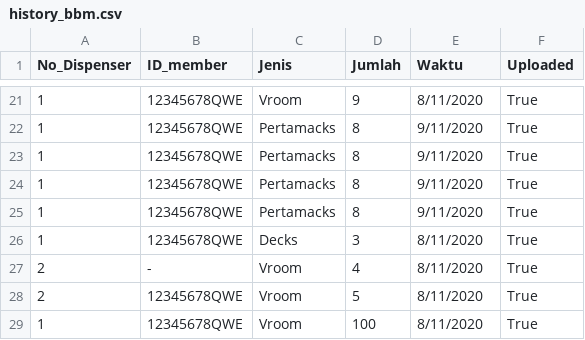
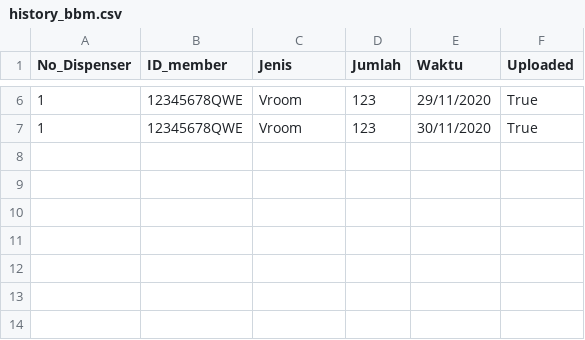
Before and after one commit to fachryfathurahman/bbm, a CSV file: history_bbm.csv, drawn as a sheet; only a part is shown, gaps mark what is left out; the diff covers the shown part only.

```diff
--- a/history_bbm.csv
+++ b/history_bbm.csv
@@ -21,9 +6,2 @@ No_Dispenser,ID_member,Jenis,Jumlah,Waktu,Uploaded
-1,12345678QWE,Vroom,9,8/11/2020,True
-1,12345678QWE,Pertamacks,8,9/11/2020,True
-1,12345678QWE,Pertamacks,8,9/11/2020,True
-1,12345678QWE,Pertamacks,8,9/11/2020,True
-1,12345678QWE,Pertamacks,8,9/11/2020,True
-1,12345678QWE,Decks,3,8/11/2020,True
-2,-,Vroom,4,8/11/2020,True
-2,12345678QWE,Vroom,5,8/11/2020,True
-1,12345678QWE,Vroom,100,8/11/2020,True
+1,12345678QWE,Vroom,123,29/11/2020,True,
+1,12345678QWE,Vroom,123,30/11/2020,True,
```
Also changed, not shown: 15 removed rows and 9 edited cells elsewhere in this file, 6 other files.
